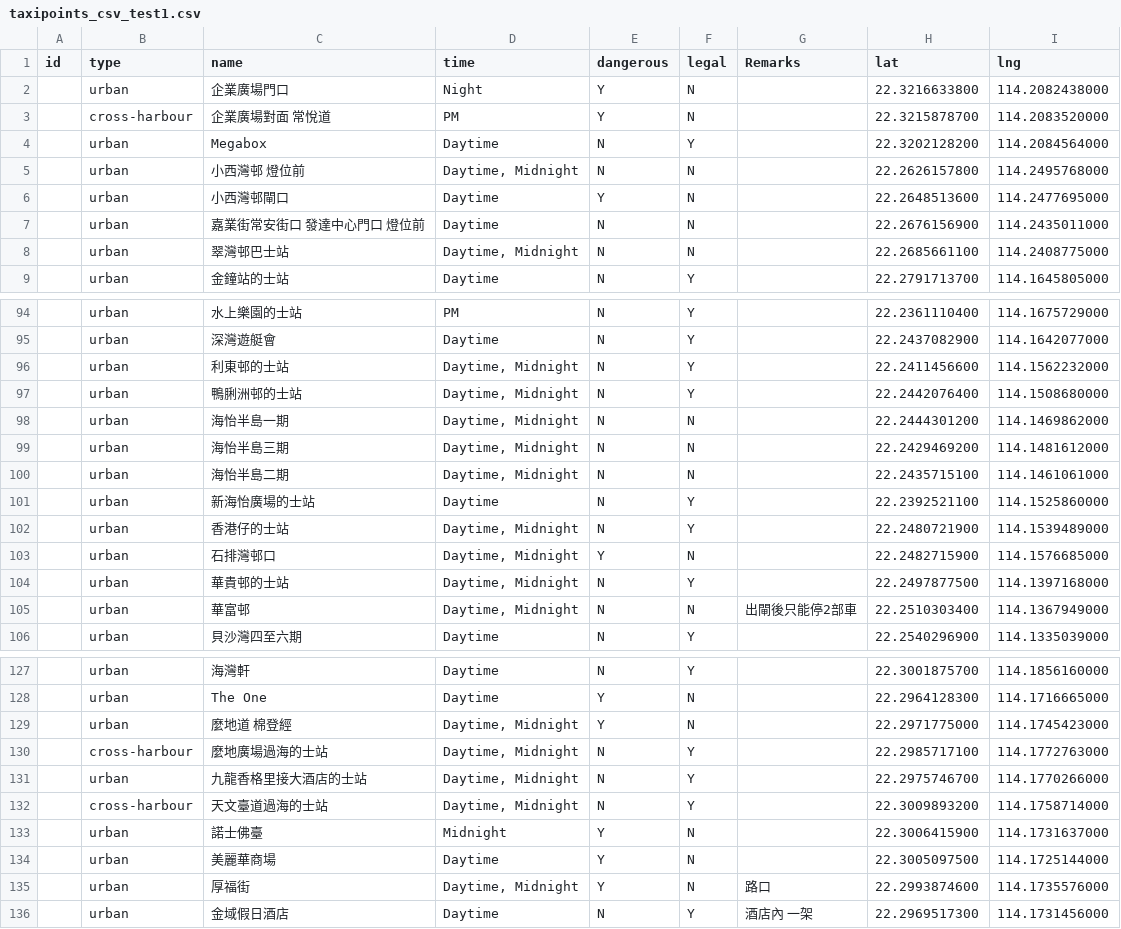
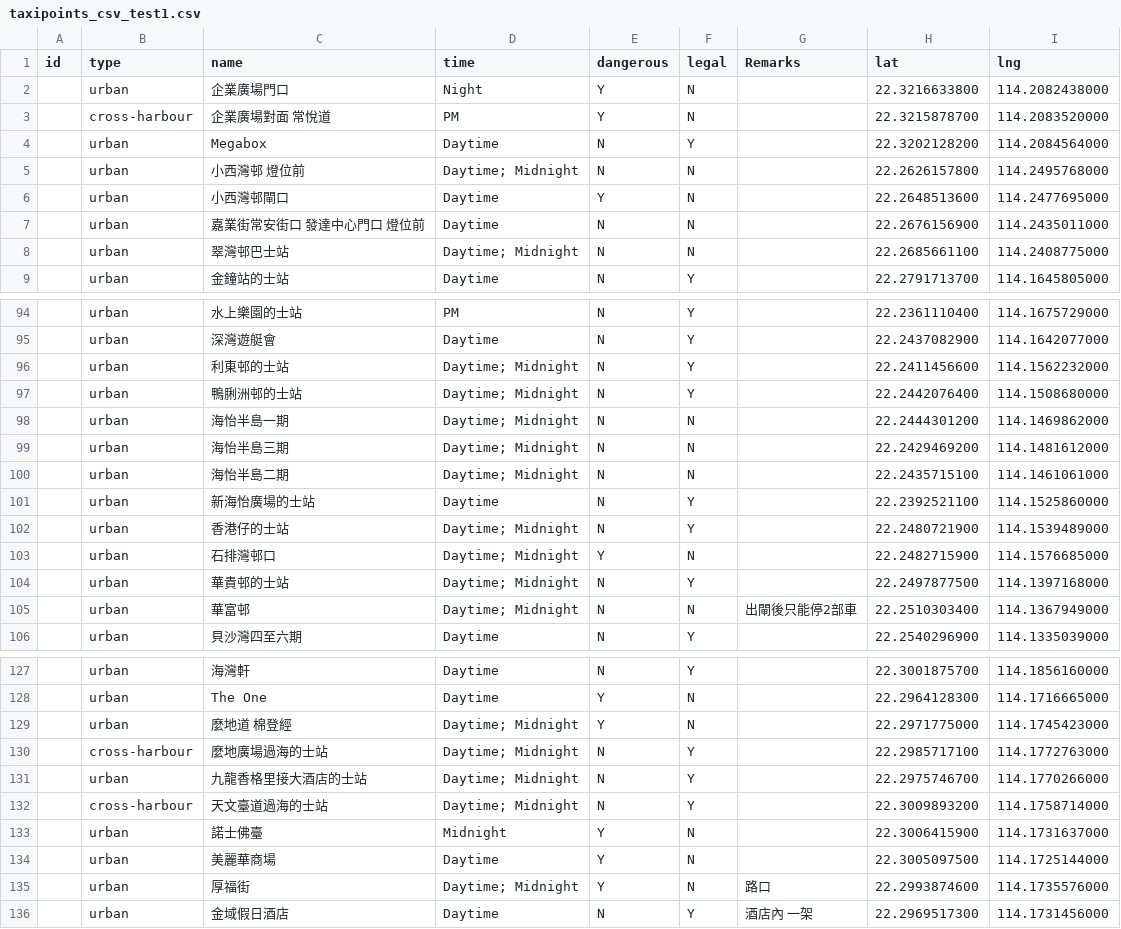
Before and after one commit to KU1311/taxi_info, a CSV file: taxipoints_csv_test1.csv, drawn as a sheet; only a part is shown, gaps mark what is left out; the diff covers the shown part only.

```diff
--- a/taxipoints_csv_test1.csv
+++ b/taxipoints_csv_test1.csv
@@ -4,6 +4,6 @@ id,type,name,time,dangerous,legal,Remarks,lat,lng
 ,urban,Megabox,Daytime,N,Y,,22.3202128200,114.2084564000
-,urban,小西灣邨 燈位前,"Daytime, Midnight",N,N,,22.2626157800,114.2495768000
+,urban,小西灣邨 燈位前,"Daytime; Midnight",N,N,,22.2626157800,114.2495768000
 ,urban,小西灣邨閘口,Daytime,Y,N,,22.2648513600,114.2477695000
 ,urban,嘉業街常安街口 發達中心門口 燈位前,Daytime,N,N,,22.2676156900,114.2435011000
-,urban,翠灣邨巴士站,"Daytime, Midnight",N,N,,22.2685661100,114.2408775000
+,urban,翠灣邨巴士站,"Daytime; Midnight",N,N,,22.2685661100,114.2408775000
 ,urban,金鐘站的士站,Daytime,N,Y,,22.2791713700,114.1645805000
@@ -95,12 +95,12 @@ id,type,name,time,dangerous,legal,Remarks,lat,lng
 ,urban,深灣遊艇會,Daytime,N,Y,,22.2437082900,114.1642077000
-,urban,利東邨的士站,"Daytime, Midnight",N,Y,,22.2411456600,114.1562232000
-,urban,鴨脷洲邨的士站,"Daytime, Midnight",N,Y,,22.2442076400,114.1508680000
-,urban,海怡半島一期,"Daytime, Midnight",N,N,,22.2444301200,114.1469862000
-,urban,海怡半島三期,"Daytime, Midnight",N,N,,22.2429469200,114.1481612000
-,urban,海怡半島二期,"Daytime, Midnight",N,N,,22.2435715100,114.1461061000
+,urban,利東邨的士站,"Daytime; Midnight",N,Y,,22.2411456600,114.1562232000
+,urban,鴨脷洲邨的士站,"Daytime; Midnight",N,Y,,22.2442076400,114.1508680000
+,urban,海怡半島一期,"Daytime; Midnight",N,N,,22.2444301200,114.1469862000
+,urban,海怡半島三期,"Daytime; Midnight",N,N,,22.2429469200,114.1481612000
+,urban,海怡半島二期,"Daytime; Midnight",N,N,,22.2435715100,114.1461061000
 ,urban,新海怡廣場的士站,Daytime,N,Y,,22.2392521100,114.1525860000
-,urban,香港仔的士站,"Daytime, Midnight",N,Y,,22.2480721900,114.1539489000
-,urban,石排灣邨口,"Daytime, Midnight",Y,N,,22.2482715900,114.1576685000
-,urban,華貴邨的士站,"Daytime, Midnight",N,Y,,22.2497877500,114.1397168000
-,urban,華富邨,"Daytime, Midnight",N,N,出閘後只能停2部車,22.2510303400,114.1367949000
+,urban,香港仔的士站,"Daytime; Midnight",N,Y,,22.2480721900,114.1539489000
+,urban,石排灣邨口,"Daytime; Midnight",Y,N,,22.2482715900,114.1576685000
+,urban,華貴邨的士站,"Daytime; Midnight",N,Y,,22.2497877500,114.1397168000
+,urban,華富邨,"Daytime; Midnight",N,N,出閘後只能停2部車,22.2510303400,114.1367949000
 ,urban,貝沙灣四至六期,Daytime,N,Y,,22.2540296900,114.1335039000
@@ -128,9 +128,9 @@ id,type,name,time,dangerous,legal,Remarks,lat,lng
 ,urban,The One,Daytime,Y,N,,22.2964128300,114.1716665000
-,urban,麼地道 棉登經,"Daytime, Midnight",Y,N,,22.2971775000,114.1745423000
-,cross-harbour,麼地廣場過海的士站,"Daytime, Midnight",N,Y,,22.2985717100,114.1772763000
-,urban,九龍香格里接大酒店的士站,"Daytime, Midnight",N,Y,,22.2975746700,114.1770266000
-,cross-harbour,天文臺道過海的士站,"Daytime, Midnight",N,Y,,22.3009893200,114.1758714000
+,urban,麼地道 棉登經,"Daytime; Midnight",Y,N,,22.2971775000,114.1745423000
+,cross-harbour,麼地廣場過海的士站,"Daytime; Midnight",N,Y,,22.2985717100,114.1772763000
+,urban,九龍香格里接大酒店的士站,"Daytime; Midnight",N,Y,,22.2975746700,114.1770266000
+,cross-harbour,天文臺道過海的士站,"Daytime; Midnight",N,Y,,22.3009893200,114.1758714000
 ,urban,諾士佛臺,Midnight,Y,N,,22.3006415900,114.1731637000
 ,urban,美麗華商場,Daytime,Y,N,,22.3005097500,114.1725144000
-,urban,厚福街,"Daytime, Midnight",Y,N,路口,22.2993874600,114.1735576000
+,urban,厚福街,"Daytime; Midnight",Y,N,路口,22.2993874600,114.1735576000
 ,urban,金域假日酒店,Daytime,N,Y,酒店內 一架,22.2969517300,114.1731456000
```
Also changed, not shown: 38 edited cells elsewhere in this file.
